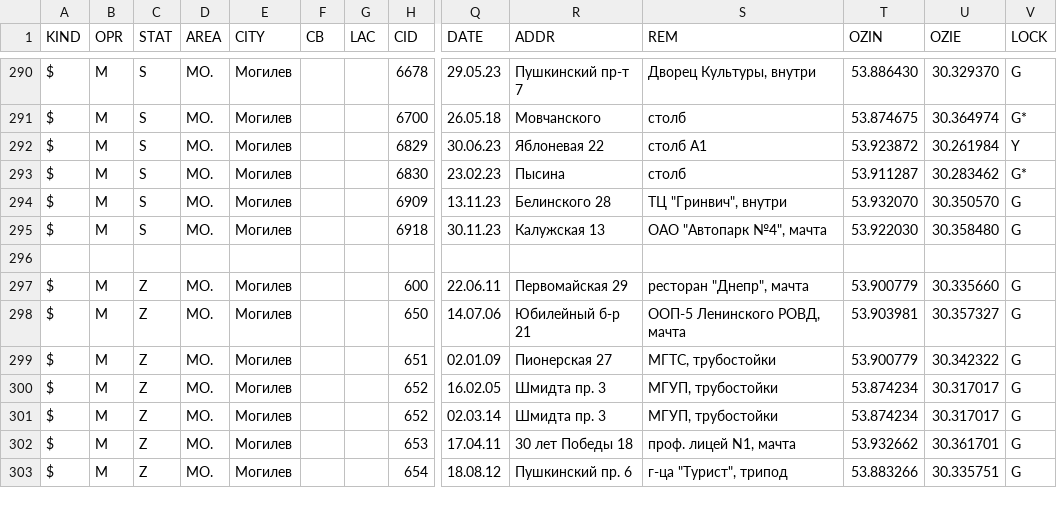
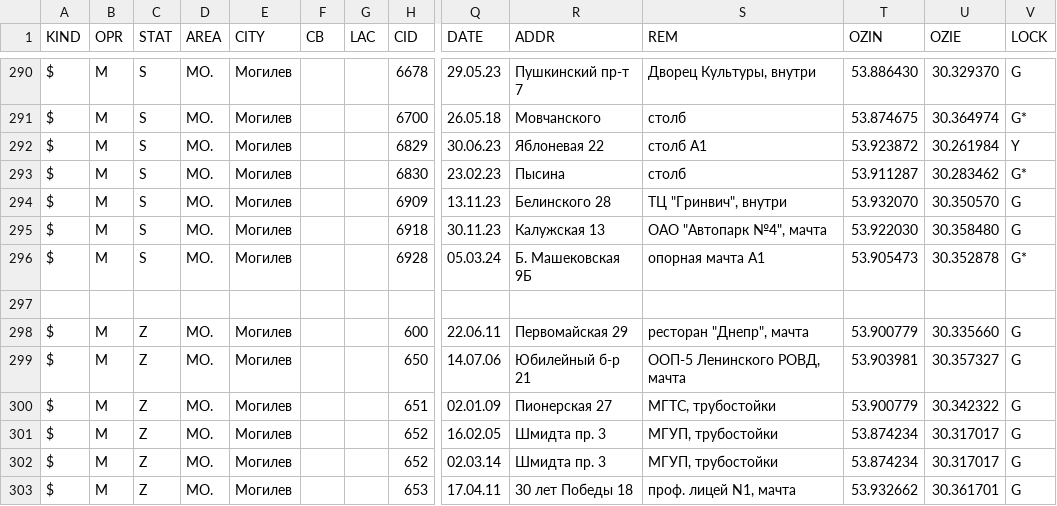
Before and after one commit to BYCellDatabase/csv, a CSV file: MTS/Mogilev.csv, drawn as a sheet; only a part is shown, gaps mark what is left out; the shorter side is filled out with more unchanged rows; rows hold the shown columns only; the diff names each change by its address in the sheet, - before the commit and + after, or states it on an @@ line.

Commit message:
3 files | M MTS/Vitebsk.csv, M Velcom/Minsk.csv, M Velcom/Mogilev.csv

```diff
--- a/MTS/Mogilev.csv
+++ b/MTS/Mogilev.csv
+row 296: $ | M | S | MO. | Могилев |  |  | 6928 | 05.03.24 | Б. Машековская 9Б | опорная мачта А1 | 53.905473 | 30.352878 | G*
```
Also changed, not shown: Velcom/Mogilev.csv.
